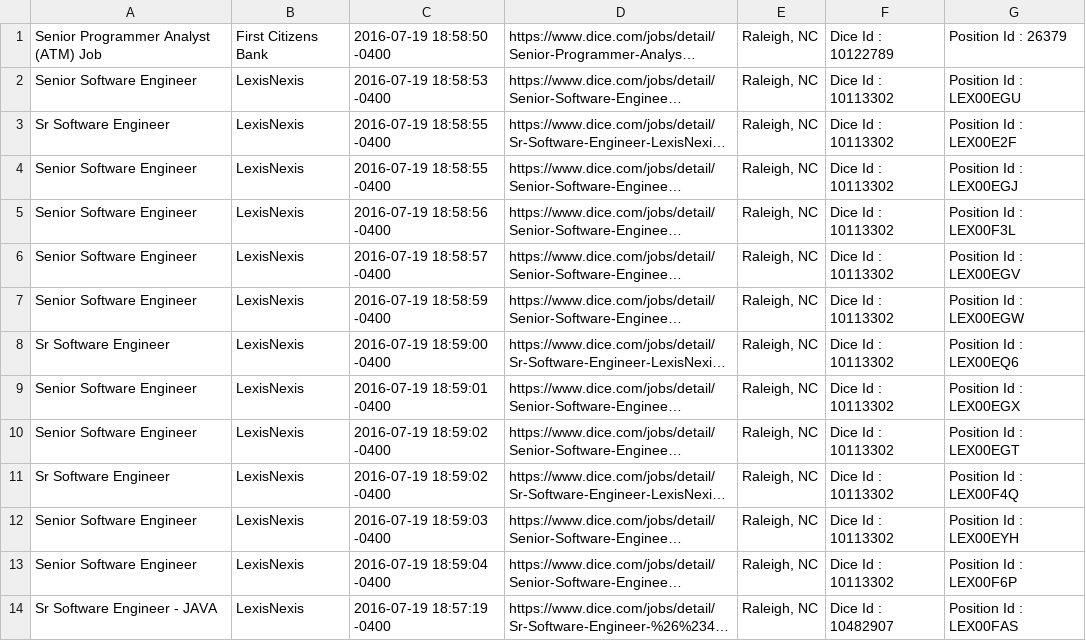
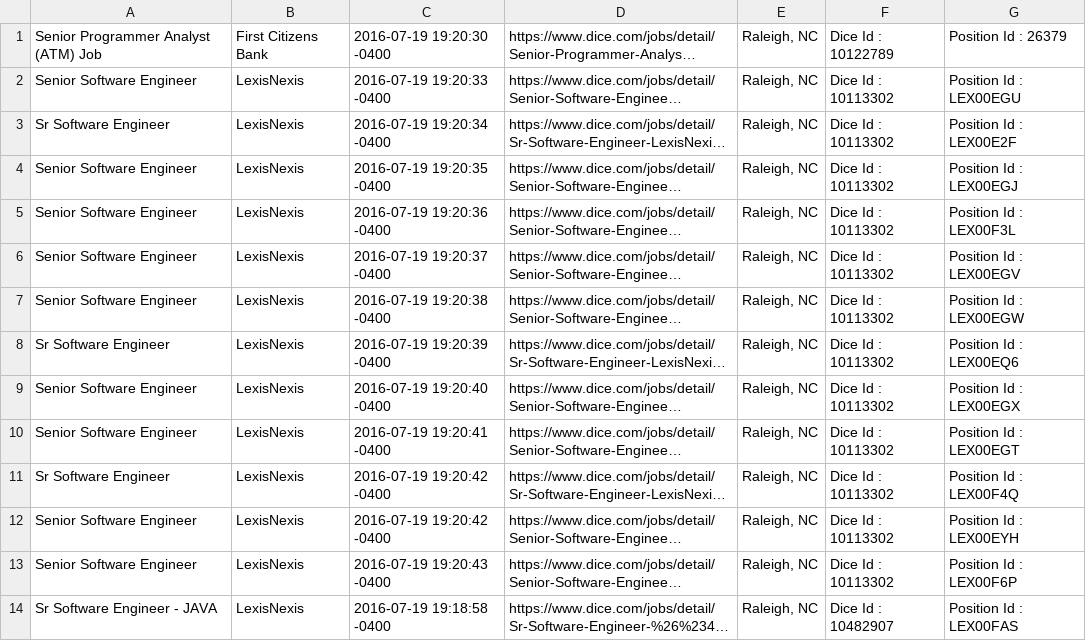
Before and after one commit to vikingeducation/assignment_web_scraper, a CSV file: csv_file.csv, drawn as a sheet; only a part is shown; long unchanged cells end in …; the diff covers the shown part only; the diff names each change by its address in the sheet, - before the commit and + after, or states it on an @@ line.

```diff
--- a/csv_file.csv
+++ b/csv_file.csv
-C1: 2016-07-19 18:58:50 -0400
+C1: 2016-07-19 19:20:30 -0400
-C2: 2016-07-19 18:58:53 -0400
+C2: 2016-07-19 19:20:33 -0400
-C3: 2016-07-19 18:58:55 -0400
+C3: 2016-07-19 19:20:34 -0400
-C4: 2016-07-19 18:58:55 -0400
+C4: 2016-07-19 19:20:35 -0400
-C5: 2016-07-19 18:58:56 -0400
+C5: 2016-07-19 19:20:36 -0400
-C6: 2016-07-19 18:58:57 -0400
+C6: 2016-07-19 19:20:37 -0400
-C7: 2016-07-19 18:58:59 -0400
+C7: 2016-07-19 19:20:38 -0400
-C8: 2016-07-19 18:59:00 -0400
+C8: 2016-07-19 19:20:39 -0400
-C9: 2016-07-19 18:59:01 -0400
+C9: 2016-07-19 19:20:40 -0400
-C10: 2016-07-19 18:59:02 -0400
+C10: 2016-07-19 19:20:41 -0400
-C11: 2016-07-19 18:59:02 -0400
+C11: 2016-07-19 19:20:42 -0400
-C12: 2016-07-19 18:59:03 -0400
+C12: 2016-07-19 19:20:42 -0400
-C13: 2016-07-19 18:59:04 -0400
+C13: 2016-07-19 19:20:43 -0400
-C14: 2016-07-19 18:57:19 -0400
+C14: 2016-07-19 19:18:58 -0400
```
Also changed, not shown: 16 edited cells elsewhere in this file, 1 other file.
